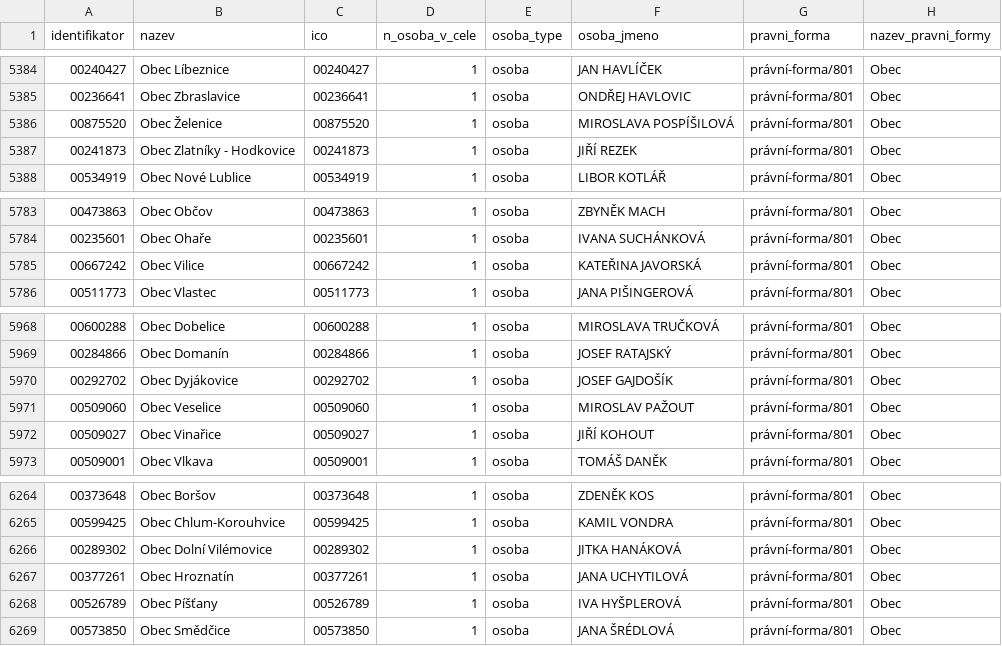
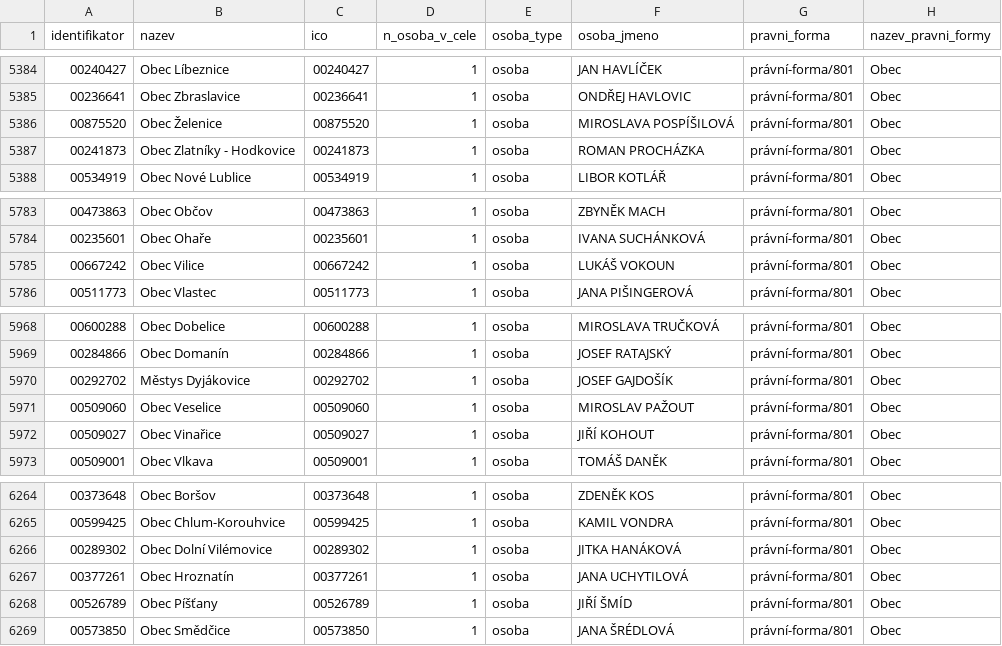
Before and after one commit to skvrnami/mayors2, a CSV file: output/soucasni_starostove_hejtmani.csv, drawn as a sheet; only a part is shown, gaps mark what is left out; the diff covers the shown part only.

```diff
--- a/output/soucasni_starostove_hejtmani.csv
+++ b/output/soucasni_starostove_hejtmani.csv
@@ -5386,3 +5386,3 @@
 "00875520","Obec Želenice","00875520",1,"osoba","MIROSLAVA POSPÍŠILOVÁ","právní-forma/801","Obec"
-"00241873","Obec Zlatníky - Hodkovice","00241873",1,"osoba","JIŘÍ REZEK","právní-forma/801","Obec"
+"00241873","Obec Zlatníky - Hodkovice","00241873",1,"osoba","ROMAN PROCHÁZKA","právní-forma/801","Obec"
 "00534919","Obec Nové Lublice","00534919",1,"osoba","LIBOR KOTLÁŘ","právní-forma/801","Obec"
@@ -5784,3 +5784,3 @@
 "00235601","Obec Ohaře","00235601",1,"osoba","IVANA SUCHÁNKOVÁ","právní-forma/801","Obec"
-"00667242","Obec Vilice","00667242",1,"osoba","KATEŘINA JAVORSKÁ","právní-forma/801","Obec"
+"00667242","Obec Vilice","00667242",1,"osoba","LUKÁŠ VOKOUN","právní-forma/801","Obec"
 "00511773","Obec Vlastec","00511773",1,"osoba","JANA PIŠINGEROVÁ","právní-forma/801","Obec"
@@ -5969,3 +5969,3 @@
 "00284866","Obec Domanín","00284866",1,"osoba","JOSEF RATAJSKÝ","právní-forma/801","Obec"
-"00292702","Obec Dyjákovice","00292702",1,"osoba","JOSEF GAJDOŠÍK","právní-forma/801","Obec"
+"00292702","Městys Dyjákovice","00292702",1,"osoba","JOSEF GAJDOŠÍK","právní-forma/801","Obec"
 "00509060","Obec Veselice","00509060",1,"osoba","MIROSLAV PAŽOUT","právní-forma/801","Obec"
@@ -6267,3 +6267,3 @@
 "00377261","Obec Hroznatín","00377261",1,"osoba","JANA UCHYTILOVÁ","právní-forma/801","Obec"
-"00526789","Obec Píšťany","00526789",1,"osoba","IVA HYŠPLEROVÁ","právní-forma/801","Obec"
+"00526789","Obec Píšťany","00526789",1,"osoba","JIŘÍ ŠMÍD","právní-forma/801","Obec"
 "00573850","Obec Smědčice","00573850",1,"osoba","JANA ŠRÉDLOVÁ","právní-forma/801","Obec"
```
Also changed, not shown: 5 edited cells elsewhere in this file, 2 other files.
